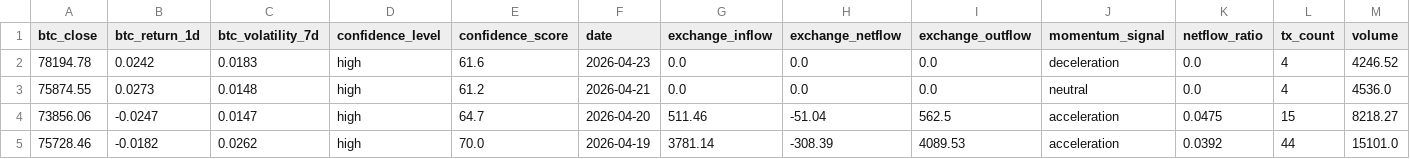
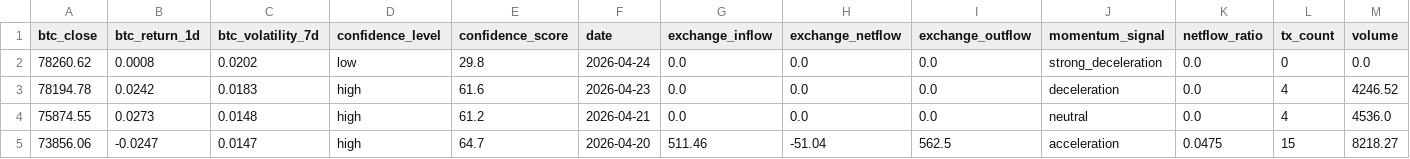
Before and after one commit to Whale-Activity-Analysis/wai-backend, a CSV file: data/wai_history.csv, drawn as a sheet; only a part is shown; the shorter side is filled out with more unchanged rows; rows hold the shown columns only; the diff names each change by its address in the sheet, - before the commit and + after, or states it on an @@ line.

```diff
--- a/data/wai_history.csv
+++ b/data/wai_history.csv
+row 2: 78260.62 | 0.0008 | 0.0202 | low | 29.8 | 2026-04-24 | 0.0 | 0.0 | 0.0 | strong_deceleration | 0.0 | 0 | 0.0
```
Also changed, not shown: 2 other files.
